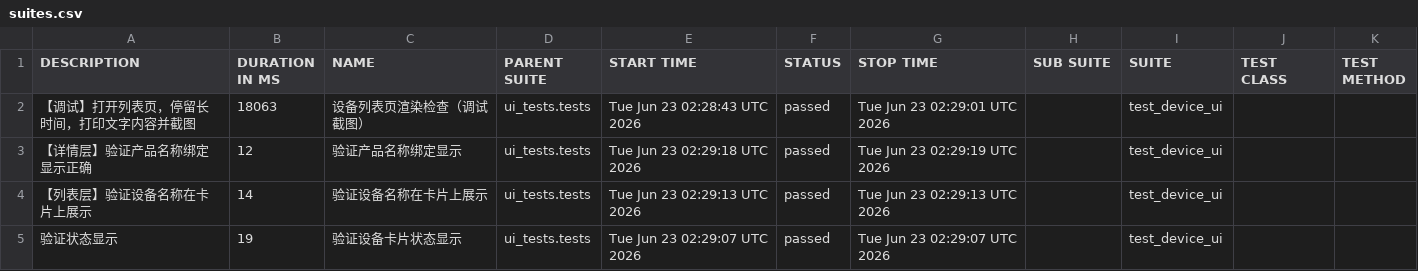
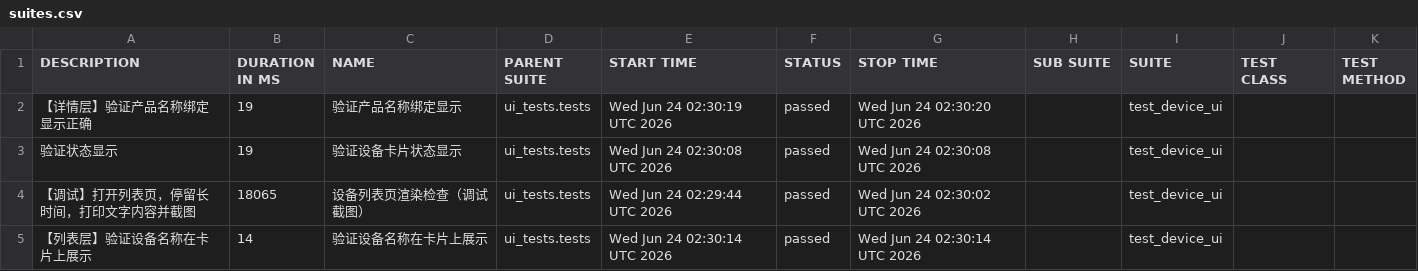
Before and after one commit to piaqiahia/iot-test-framework, a CSV file: ui-report/data/suites.csv, drawn as a sheet.

```diff
--- a/ui-report/data/suites.csv
+++ b/ui-report/data/suites.csv
@@ -1,5 +1,5 @@
 "DESCRIPTION","DURATION IN MS","NAME","PARENT SUITE","START TIME","STATUS","STOP TIME","SUB SUITE","SUITE","TEST CLASS","TEST METHOD"
-"【调试】打开列表页，停留长时间，打印文字内容并截图","18063","设备列表页渲染检查（调试截图）","ui_tests.tests","Tue Jun 23 02:28:43 UTC 2026","passed","Tue Jun 23 02:29:01 UTC 2026","","test_device_ui","",""
-"【详情层】验证产品名称绑定显示正确","12","验证产品名称绑定显示","ui_tests.tests","Tue Jun 23 02:29:18 UTC 2026","passed","Tue Jun 23 02:29:19 UTC 2026","","test_device_ui","",""
-"【列表层】验证设备名称在卡片上展示","14","验证设备名称在卡片上展示","ui_tests.tests","Tue Jun 23 02:29:13 UTC 2026","passed","Tue Jun 23 02:29:13 UTC 2026","","test_device_ui","",""
-"验证状态显示","19","验证设备卡片状态显示","ui_tests.tests","Tue Jun 23 02:29:07 UTC 2026","passed","Tue Jun 23 02:29:07 UTC 2026","","test_device_ui","",""
+"【详情层】验证产品名称绑定显示正确","19","验证产品名称绑定显示","ui_tests.tests","Wed Jun 24 02:30:19 UTC 2026","passed","Wed Jun 24 02:30:20 UTC 2026","","test_device_ui","",""
+"验证状态显示","19","验证设备卡片状态显示","ui_tests.tests","Wed Jun 24 02:30:08 UTC 2026","passed","Wed Jun 24 02:30:08 UTC 2026","","test_device_ui","",""
+"【调试】打开列表页，停留长时间，打印文字内容并截图","18065","设备列表页渲染检查（调试截图）","ui_tests.tests","Wed Jun 24 02:29:44 UTC 2026","passed","Wed Jun 24 02:30:02 UTC 2026","","test_device_ui","",""
+"【列表层】验证设备名称在卡片上展示","14","验证设备名称在卡片上展示","ui_tests.tests","Wed Jun 24 02:30:14 UTC 2026","passed","Wed Jun 24 02:30:14 UTC 2026","","test_device_ui","",""
```
Also changed, not shown: 19 other files.
